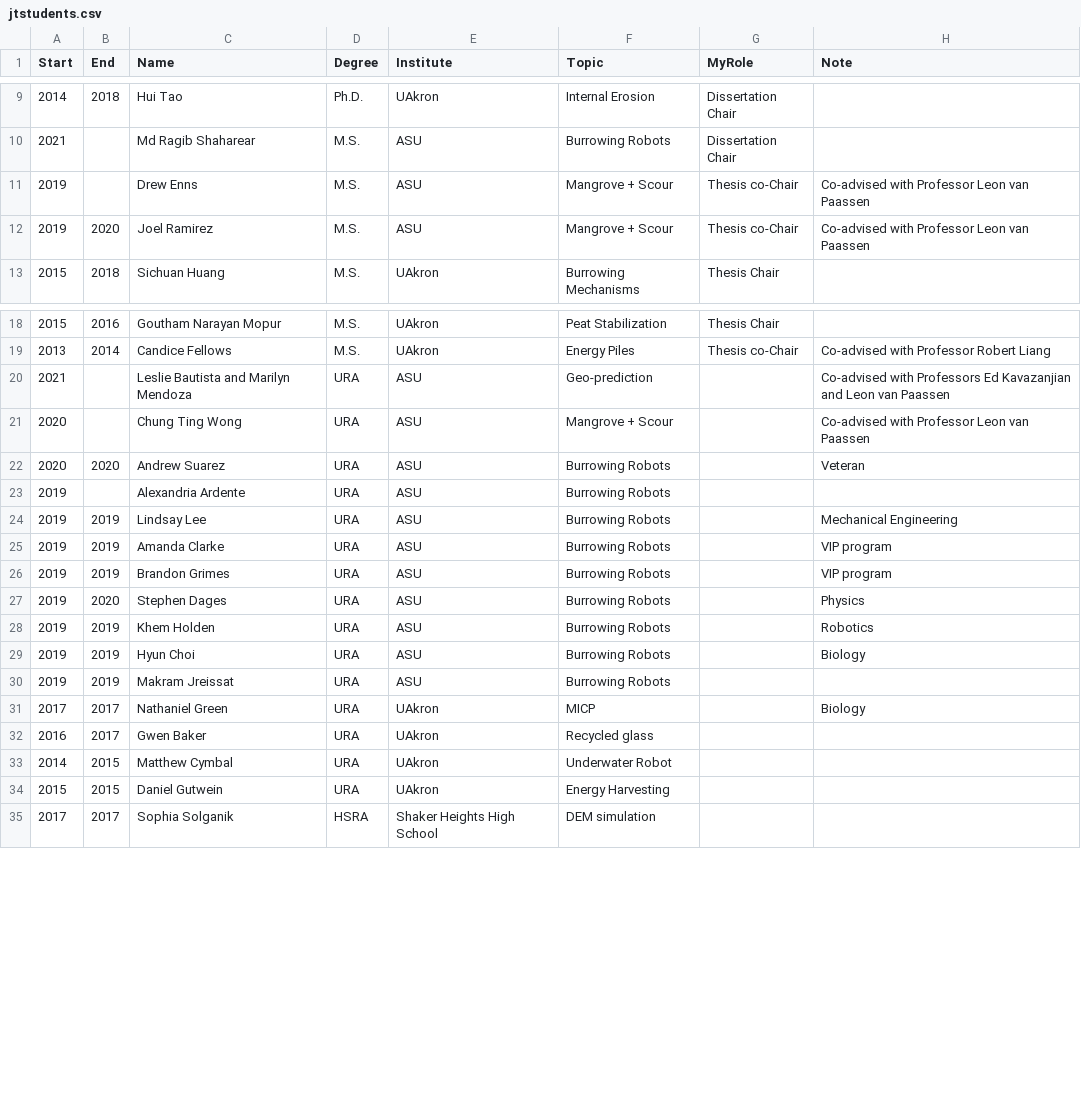
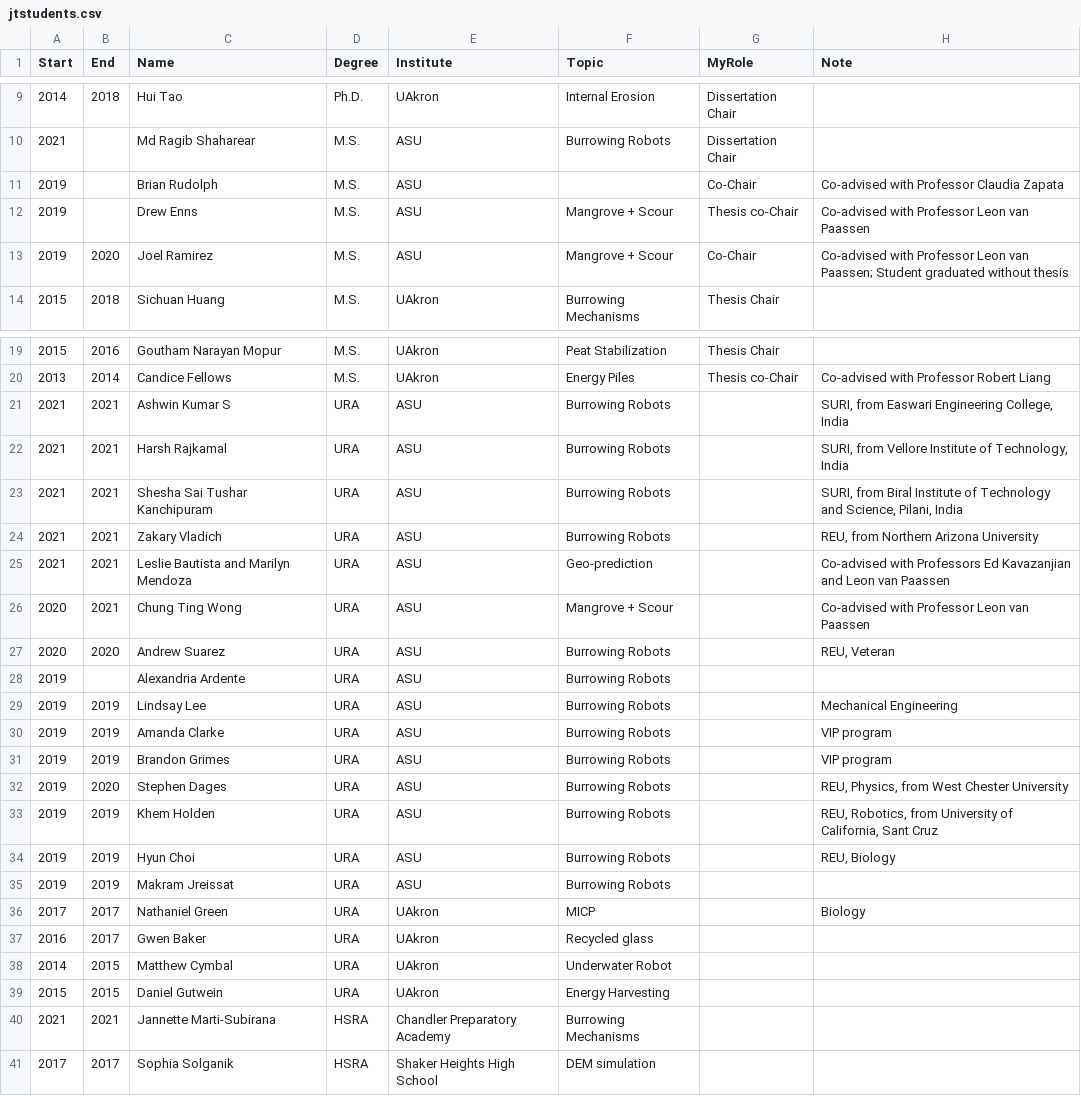
Before and after one commit to juliantao/jtaocv, a CSV file: Data/jtstudents.csv, drawn as a sheet; only a part is shown, gaps mark what is left out.

```diff
--- a/Data/jtstudents.csv
+++ b/Data/jtstudents.csv
@@ -10,4 +10,5 @@ Start,End,Name,Degree,Institute,Topic,MyRole,Note
 2021,,Md Ragib Shaharear,M.S.,ASU,Burrowing Robots,Dissertation Chair,
+2019,,Brian Rudolph,M.S.,ASU,,Co-Chair,Co-advised with Professor Claudia Zapata
 2019,,Drew Enns,M.S.,ASU,Mangrove + Scour,Thesis co-Chair,Co-advised with Professor Leon van Paassen
-2019,2020,Joel Ramirez,M.S.,ASU,Mangrove + Scour,Thesis co-Chair,Co-advised with Professor Leon van Paassen
+2019,2020,Joel Ramirez,M.S.,ASU,Mangrove + Scour,Co-Chair,Co-advised with Professor Leon van Paassen; Student graduated without thesis
 2015,2018,Sichuan Huang,M.S.,UAkron,Burrowing Mechanisms,Thesis Chair,
@@ -19,5 +20,9 @@ Start,End,Name,Degree,Institute,Topic,MyRole,Note
 2013,2014,Candice Fellows,M.S.,UAkron,Energy Piles,Thesis co-Chair,Co-advised with Professor Robert Liang
-2021,,Leslie Bautista and Marilyn Mendoza,URA,ASU,Geo-prediction,,Co-advised with Professors Ed Kavazanjian and Leon van Paassen
-2020,,Chung Ting Wong,URA,ASU,Mangrove + Scour,,Co-advised with Professor Leon van Paassen
-2020,2020,Andrew Suarez,URA,ASU,Burrowing Robots,,Veteran
+2021,2021,Ashwin Kumar S,URA,ASU,Burrowing Robots,,"SURI, from Easwari Engineering College, India"
+2021,2021,Harsh Rajkamal,URA,ASU,Burrowing Robots,,"SURI, from Vellore Institute of Technology, India"
+2021,2021,Shesha Sai Tushar Kanchipuram,URA,ASU,Burrowing Robots,,"SURI, from Biral Institute of Technology and Science, Pilani, India"
+2021,2021,Zakary Vladich,URA,ASU,Burrowing Robots,,"REU, from Northern Arizona University"
+2021,2021,Leslie Bautista and Marilyn Mendoza,URA,ASU,Geo-prediction,,Co-advised with Professors Ed Kavazanjian and Leon van Paassen
+2020,2021,Chung Ting Wong,URA,ASU,Mangrove + Scour,,Co-advised with Professor Leon van Paassen
+2020,2020,Andrew Suarez,URA,ASU,Burrowing Robots,,"REU, Veteran"
 2019,,Alexandria Ardente,URA,ASU,Burrowing Robots,,
@@ -26,5 +31,5 @@ Start,End,Name,Degree,Institute,Topic,MyRole,Note
 2019,2019,Brandon Grimes,URA,ASU,Burrowing Robots,,VIP program
-2019,2020,Stephen Dages,URA,ASU,Burrowing Robots,,Physics
-2019,2019,Khem Holden,URA,ASU,Burrowing Robots,,Robotics
-2019,2019,Hyun Choi,URA,ASU,Burrowing Robots,,Biology
+2019,2020,Stephen Dages,URA,ASU,Burrowing Robots,,"REU, Physics, from West Chester University"
+2019,2019,Khem Holden,URA,ASU,Burrowing Robots,,"REU, Robotics, from University of California, Sant Cruz"
+2019,2019,Hyun Choi,URA,ASU,Burrowing Robots,,"REU, Biology"
 2019,2019,Makram Jreissat,URA,ASU,Burrowing Robots,,
@@ -34,2 +39,3 @@ Start,End,Name,Degree,Institute,Topic,MyRole,Note
 2015,2015,Daniel Gutwein,URA,UAkron,Energy Harvesting,,
+2021,2021,Jannette Marti-Subirana,HSRA,Chandler Preparatory Academy,Burrowing Mechanisms,,
 2017,2017,Sophia Solganik,HSRA,Shaker Heights High School,DEM simulation,,
```
Also changed, not shown: Data/jtgrants.csv, 1 other file.
